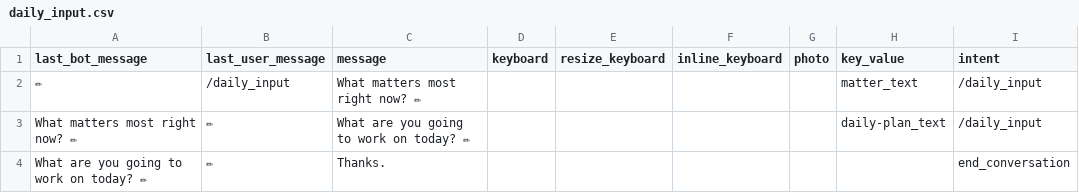
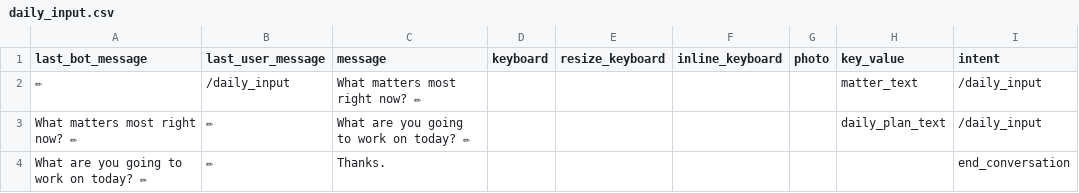
Before and after one commit to s0288/oddity_bot, a CSV file: dialogues/daily_input.csv, drawn as a sheet.

Commit message:
changed key value format again

```diff
--- a/dialogues/daily_input.csv
+++ b/dialogues/daily_input.csv
@@ -2,3 +2,3 @@ last_bot_message,last_user_message,message,keyboard,resize_keyboard,inline_keybo
 ✏,/daily_input,What matters most right now? ✏,,,,,matter_text,/daily_input
-What matters most right now? ✏,✏,What are you going to work on today? ✏,,,,,daily-plan_text,/daily_input
+What matters most right now? ✏,✏,What are you going to work on today? ✏,,,,,daily_plan_text,/daily_input
 What are you going to work on today? ✏,✏,Thanks.,,,,,,end_conversation
```
Also changed, not shown: dialogues/daily_output.csv, dialogues/start.csv, 3 other files.
